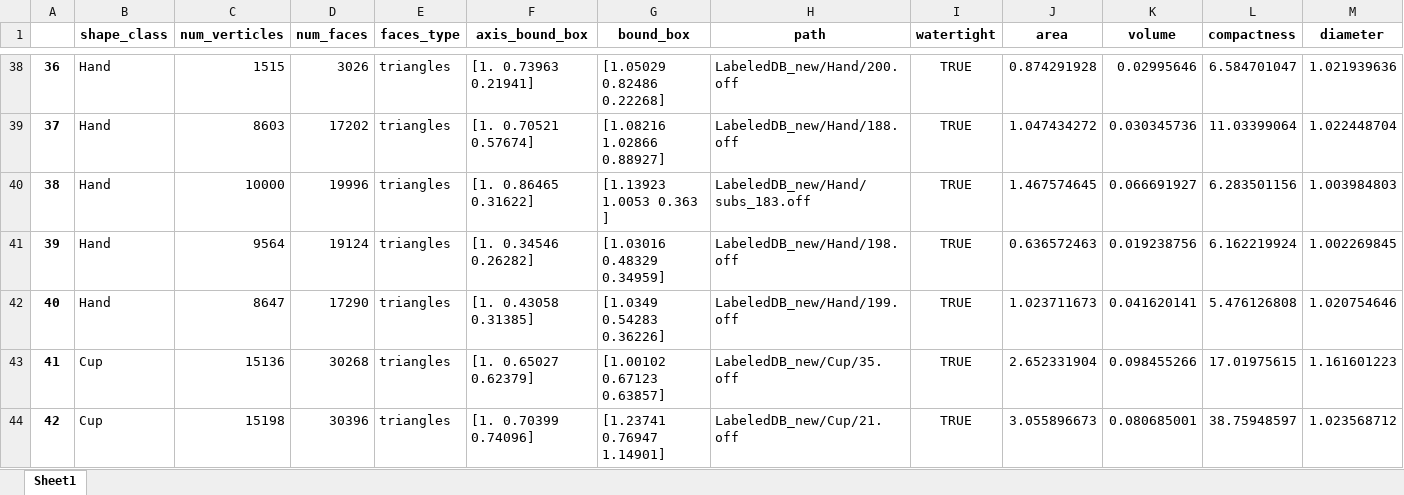
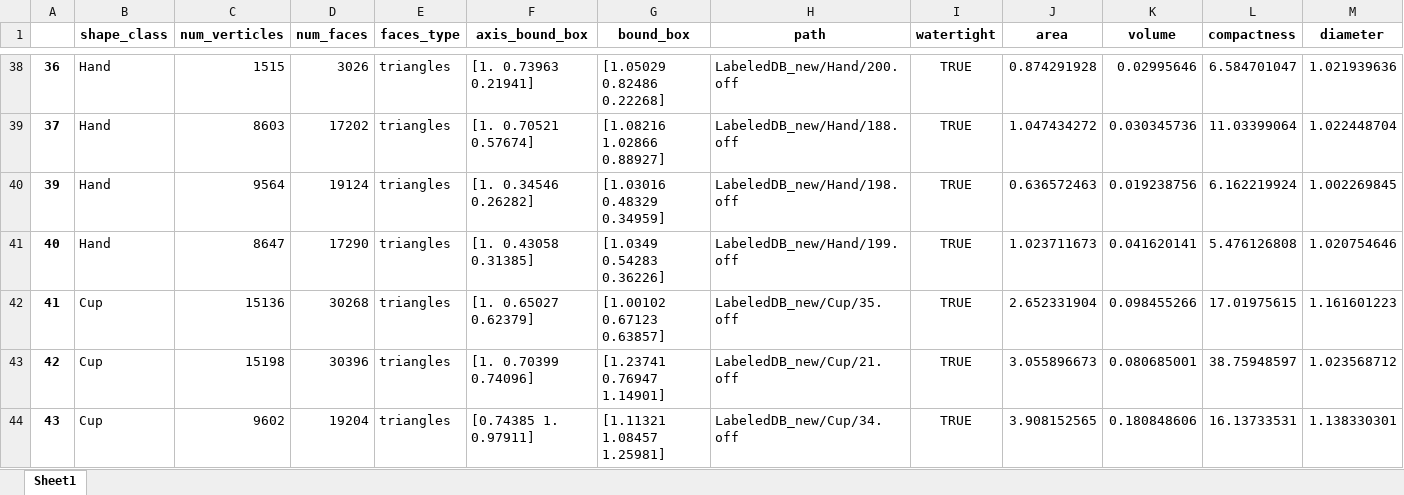
Before and after one commit to julisobi/multimedia_retrieval, an Excel workbook: filter3.xlsx, sheet Sheet1, drawn as a sheet; only a part is shown, gaps mark what is left out; the shorter side is filled out with more unchanged rows; values as stored, in another font and other column widths than the file's, no borders; rows hold the shown columns only; the diff names each change by its address in the sheet, - before the commit and + after, or states it on an @@ line.

```diff
--- a/filter3.xlsx (sheet Sheet1)
+++ b/filter3.xlsx (sheet Sheet1)
-row 40: 38 | Hand | 10000 | 19996 | triangles | [1. 0.86465 0.31622] | [1.13923 1.0053 0.363 ] | LabeledDB_new/Hand/subs_183.off | TRUE | 1.467574645 | 0.066691927 | 6.283501156 | 1.003984803
```
Also changed, not shown: descriptors.xlsx, normalized.xlsx, 3 other files.
